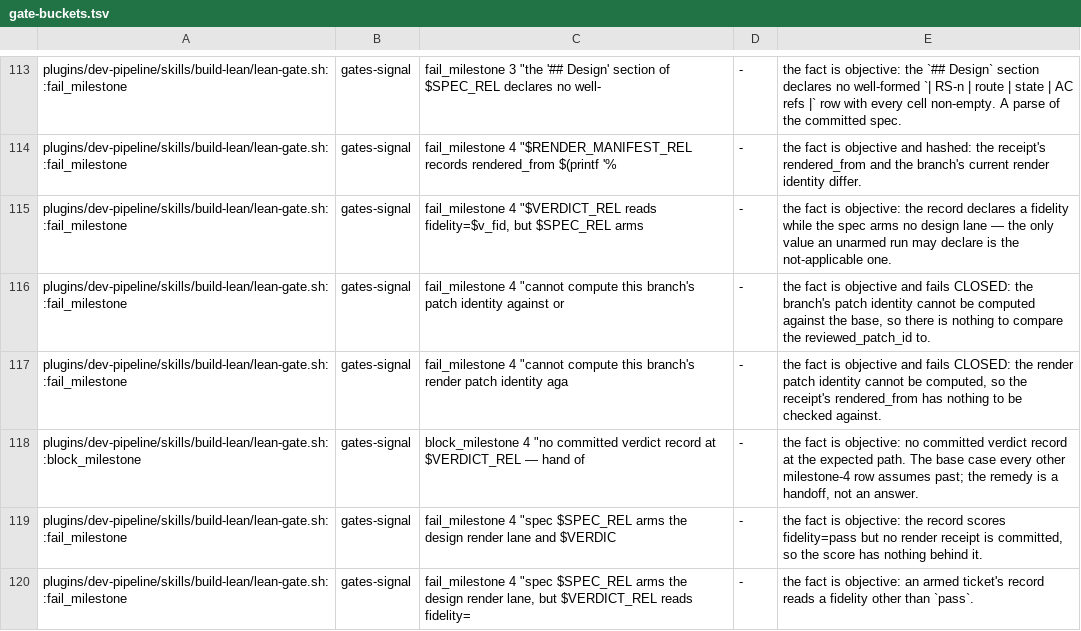
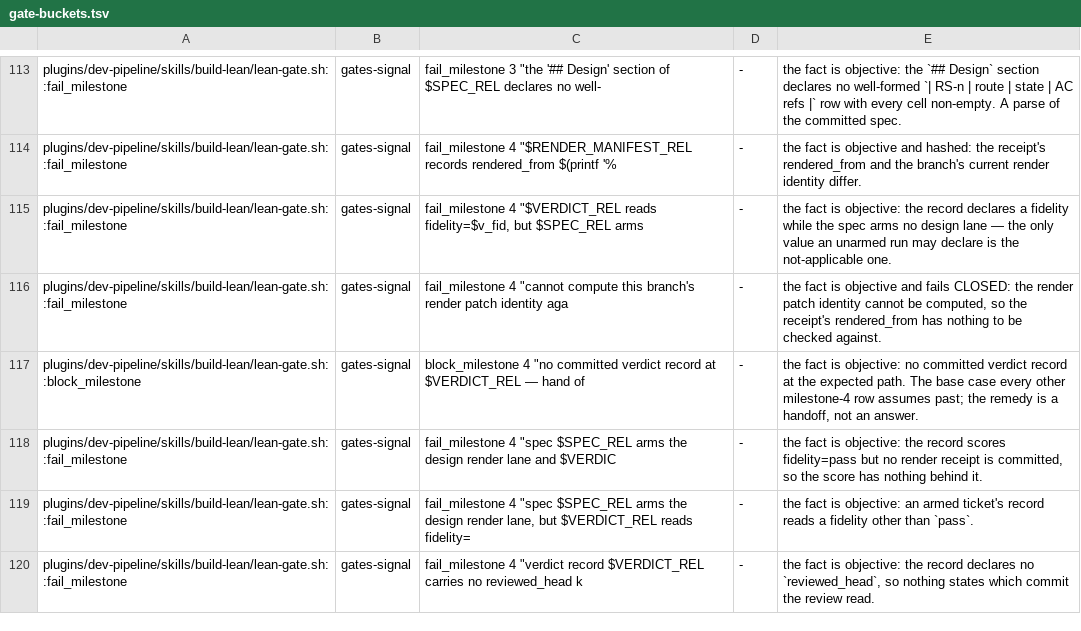
Before and after one commit to manoldonev/second-shift, a TSV file: scripts/gate-buckets.tsv, drawn as a sheet; only a part is shown, gaps mark what is left out; the shorter side is filled out with more unchanged rows; the diff covers the shown part only.

```diff
--- a/scripts/gate-buckets.tsv
+++ b/scripts/gate-buckets.tsv
@@ -115,3 +115,2 @@ plugins/dev-pipeline/skills/build-lean/lean-gate.sh::fail_milestone	gates-signal
 plugins/dev-pipeline/skills/build-lean/lean-gate.sh::fail_milestone	gates-signal	fail_milestone 4 "$VERDICT_REL reads fidelity=$v_fid, but $SPEC_REL arms	-	the fact is objective: the record declares a fidelity while the spec arms no design lane — the only value an unarmed run may declare is the not-applicable one.
-plugins/dev-pipeline/skills/build-lean/lean-gate.sh::fail_milestone	gates-signal	fail_milestone 4 "cannot compute this branch's patch identity against or	-	the fact is objective and fails CLOSED: the branch's patch identity cannot be computed against the base, so there is nothing to compare the reviewed_patch_id to.
 plugins/dev-pipeline/skills/build-lean/lean-gate.sh::fail_milestone	gates-signal	fail_milestone 4 "cannot compute this branch's render patch identity aga	-	the fact is objective and fails CLOSED: the render patch identity cannot be computed, so the receipt's rendered_from has nothing to be checked against.
```
Also changed, not shown: 5 removed rows elsewhere in this file, tools/gate-ablation-classes.tsv, 9 other files.
